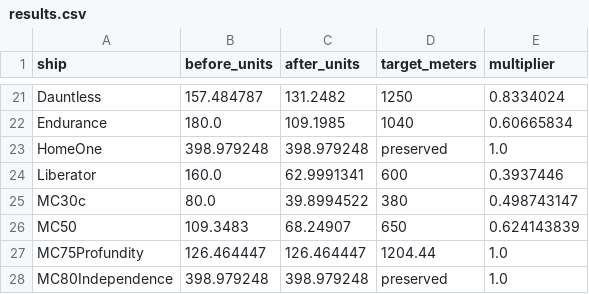
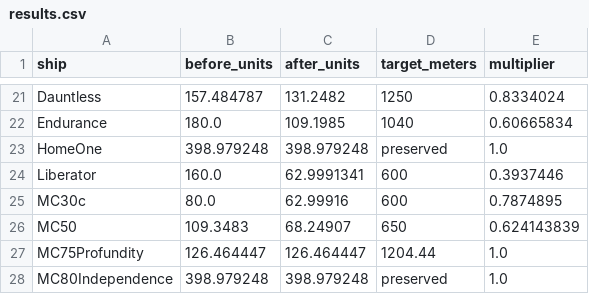
Before and after one commit to GolinSky/empire-at-war, a CSV file: Tools/ShipScale/results.csv, drawn as a sheet; only a part is shown, gaps mark what is left out.

Commit message:
MC30c: scale to 600 m, same length as Nebulon-B
Scale ship and wreck views x1.5789 (39.9 -> 63.0 units, matching
Nebulon-B); scale destroyed-VFX, hull heights and NavigationRadius to match.

```diff
--- a/Tools/ShipScale/results.csv
+++ b/Tools/ShipScale/results.csv
@@ -24,3 +24,3 @@ HomeOne,398.979248,398.979248,preserved,1.0
 Liberator,160.0,62.9991341,600,0.3937446
-MC30c,80.0,39.8994522,380,0.498743147
+MC30c,80.0,62.99916,600,0.7874895
 MC50,109.3483,68.24907,650,0.624143839
```
Also changed, not shown: 4 other files.
